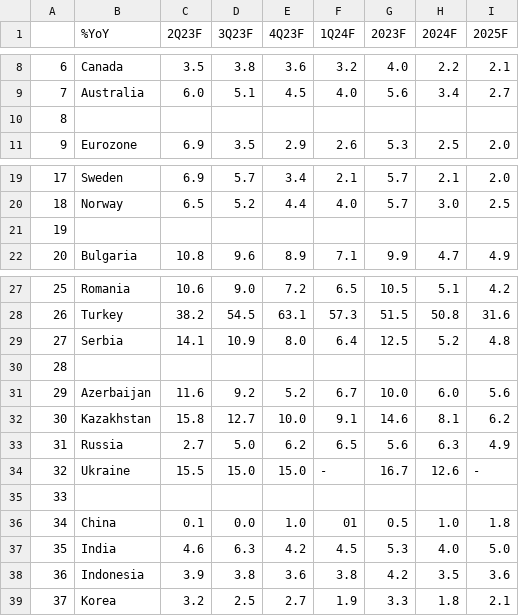
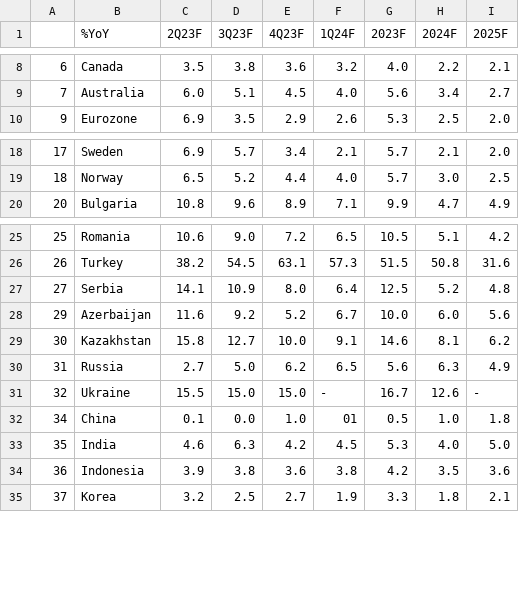
Before and after one commit to cmangla/boe-rate-forecast-tracker, a CSV file: ing-forecasts_2.csv, drawn as a sheet; only a part is shown, gaps mark what is left out; the diff names each change by its address in the sheet, - before the commit and + after, or states it on an @@ line.

```diff
--- a/ing-forecasts_2.csv
+++ b/ing-forecasts_2.csv
-row 10: 8
-row 21: 19
-row 30: 28
-row 35: 33
```
Also changed, not shown: ing-forecasts_0.csv, ing-forecasts_3.csv, 5 other files.
